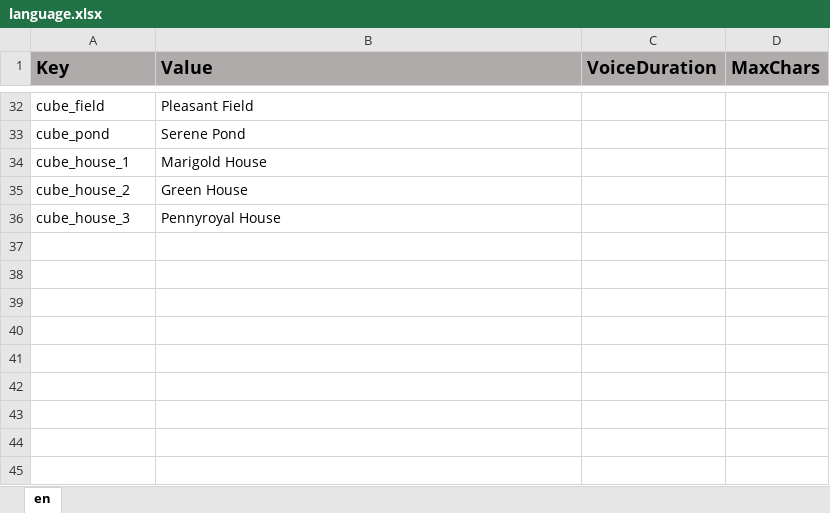
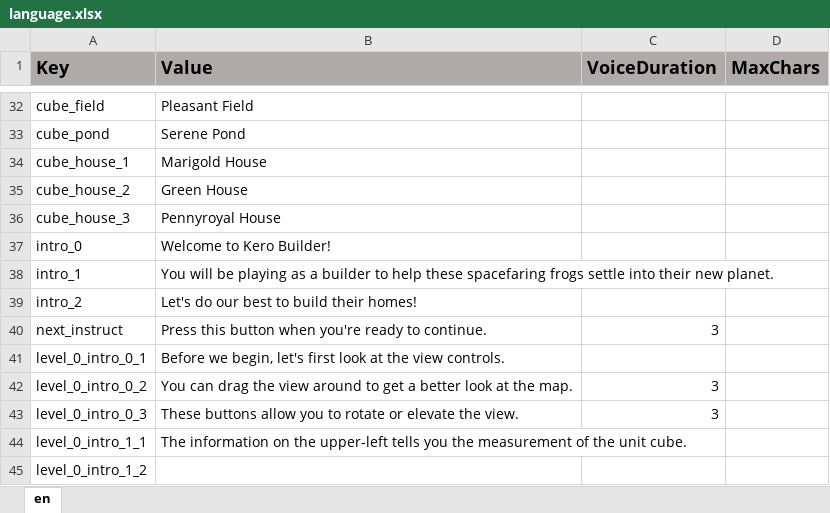
Before and after one commit to ddionisio/LL_6GA2, an Excel workbook: Language/language.xlsx, sheet en, drawn as a sheet; only a part is shown, gaps mark what is left out; values as stored, in another font and other column widths than the file's, no borders; the diff names each change by its address in the sheet, - before the commit and + after, or states it on an @@ line.

Commit message:
some of level 0 tutorial

```diff
--- a/Language/language.xlsx (sheet en)
+++ b/Language/language.xlsx (sheet en)
+row 37: intro_0 | Welcome to Kero Builder!
+row 38: intro_1 | You will be playing as a builder to help these spacefaring frogs settle into their new planet.
+row 39: intro_2 | Let's do our best to build their homes!
+row 40: next_instruct | Press this button when you're ready to continue. | 3
+row 41: level_0_intro_0_1 | Before we begin, let's first look at the view controls.
+row 42: level_0_intro_0_2 | You can drag the view around to get a better look at the map. | 3
+row 43: level_0_intro_0_3 | These buttons allow you to rotate or elevate the view. | 3
+row 44: level_0_intro_1_1 | The information on the upper-left tells you the measurement of the unit cube.
+row 45: level_0_intro_1_2
```
Also changed, not shown: 37 other files.
